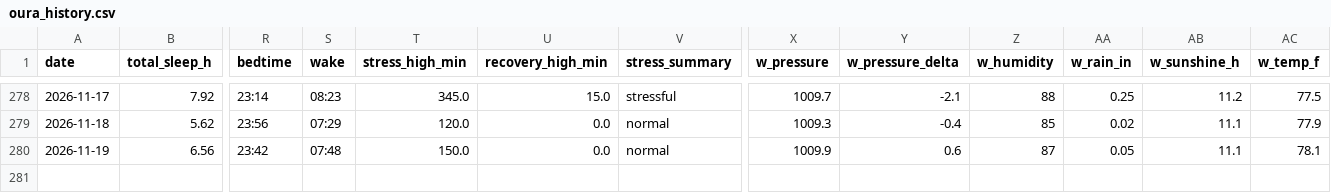
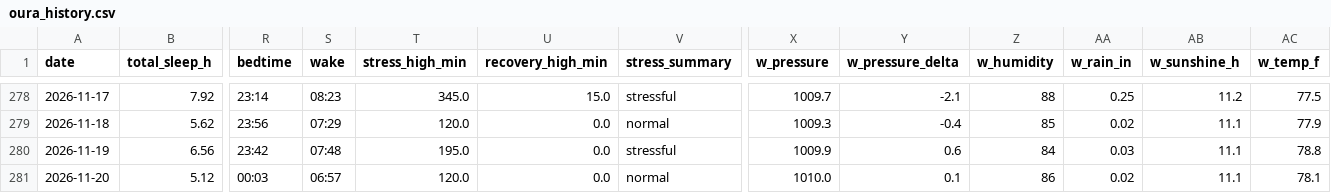
Before and after one commit to muggzzi/oura-notion-sync, a CSV file: docs/oura_history.csv, drawn as a sheet; only a part is shown, gaps mark what is left out; rows hold the shown columns only; the diff names each change by its address in the sheet, - before the commit and + after, or states it on an @@ line.

```diff
--- a/docs/oura_history.csv
+++ b/docs/oura_history.csv
-T280 (stress_high_min): 150.0
+T280 (stress_high_min): 195.0
-V280 (stress_summary): normal
+V280 (stress_summary): stressful
-Z280 (w_humidity): 87
+Z280 (w_humidity): 84
-AA280 (w_rain_in): 0.05
+AA280 (w_rain_in): 0.03
-AC280 (w_temp_f): 78.1
+AC280 (w_temp_f): 78.8
+row 281: 2026-11-20 | 5.12 | 00:03 | 06:57 | 120.0 | 0.0 | normal | 1010.0 | 0.1 | 86 | 0.02 | 11.1 | 78.1
```
